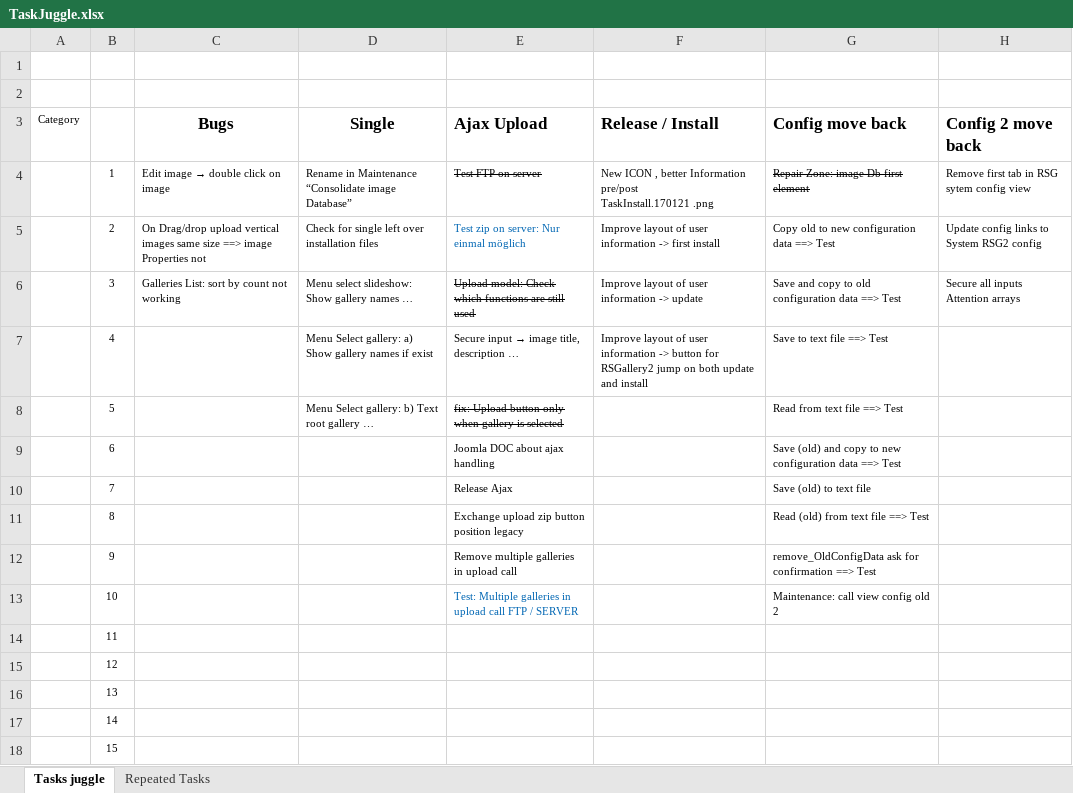
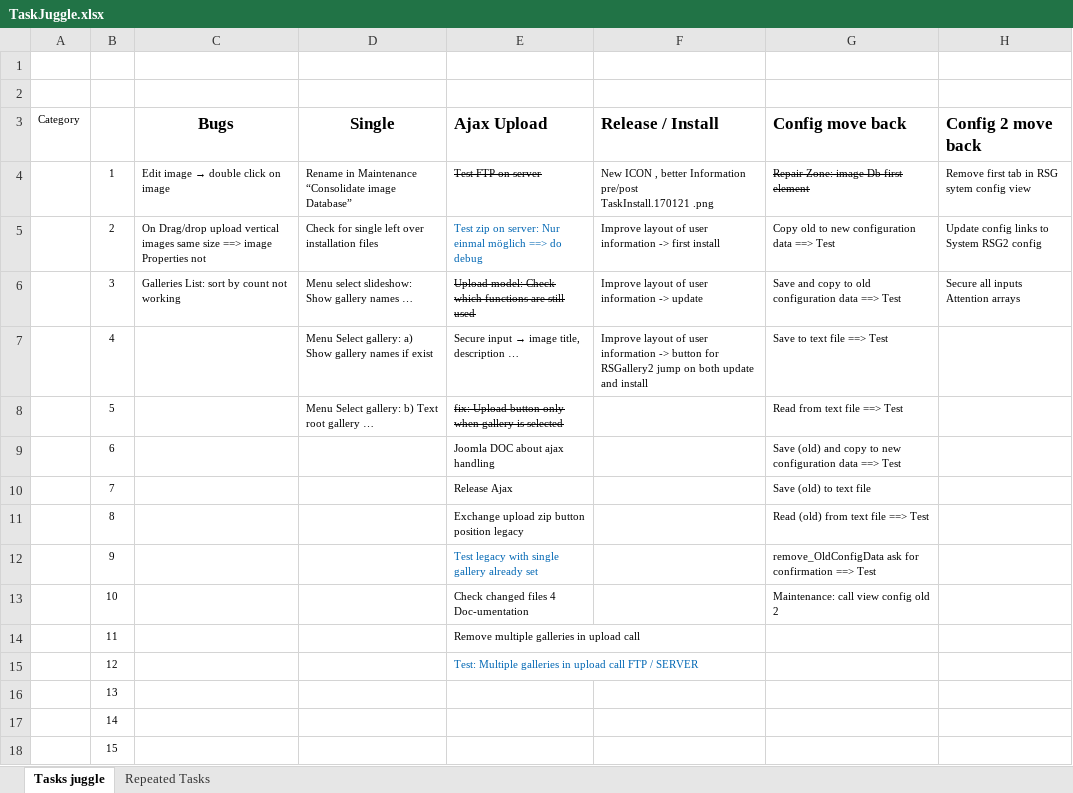
Before and after one commit to RSGallery2/RSGallery2_Project, an Excel workbook: .tasks/TaskJuggle.xlsx, sheet Tasks juggle, drawn as a sheet; only a part is shown; values as stored, in another font and other column widths than the file's, no borders; the diff names each change by its address in the sheet, - before the commit and + after, or states it on an @@ line.

Commit message:
Ajax task added

```diff
--- a/.tasks/TaskJuggle.xlsx (sheet Tasks juggle)
+++ b/.tasks/TaskJuggle.xlsx (sheet Tasks juggle)
-E5 (Ajax Upload): Test zip on server: Nur einmal möglich
+E5 (Ajax Upload): Test zip on server: Nur einmal möglich ==> do debug
-E12 (Ajax Upload): Remove multiple galleries in upload call
+E12 (Ajax Upload): Test legacy with single gallery already set
-E12 text colour: black
+E12 text colour: #0066B3
-E13 (Ajax Upload): Test: Multiple galleries in upload call FTP / SERVER
+E13 (Ajax Upload): Check changed files 4 Doc-umentation
-E13 text colour: #0066B3
+E13 text colour: black
-E14 (Ajax Upload): (empty)
+E14 (Ajax Upload): Remove multiple galleries in upload call
-E15 (Ajax Upload): (empty)
+E15 (Ajax Upload): Test: Multiple galleries in upload call FTP / SERVER
```
